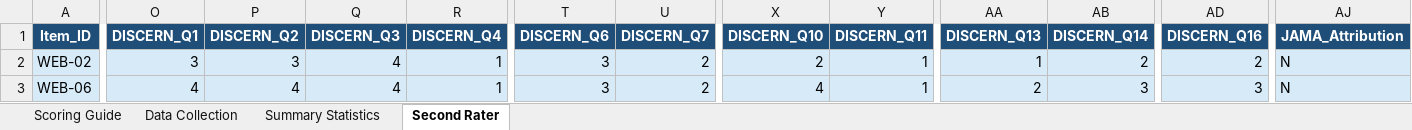
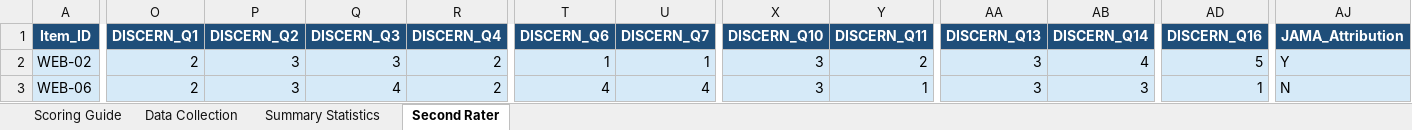
Before and after one commit to ayothedoc3/masters-thesis, an Excel workbook: data/data_collection_spreadsheet.xlsx, sheet Second Rater, drawn as a sheet; only a part is shown, gaps mark what is left out; values as stored, in another font and other column widths than the file's, no borders; conditional formats not drawn; the diff covers the shown part only; the diff names each change by its address in the sheet, - before the commit and + after, or states it on an @@ line.

```diff
--- a/data/data_collection_spreadsheet.xlsx (sheet Second Rater)
+++ b/data/data_collection_spreadsheet.xlsx (sheet Second Rater)
-O2 (DISCERN_Q1): 3
+O2 (DISCERN_Q1): 2
-Q2 (DISCERN_Q3): 4
+Q2 (DISCERN_Q3): 3
-R2:R3 (DISCERN_Q4): 1
+R2:R3 (DISCERN_Q4): 2
-T2 (DISCERN_Q6): 3
+T2 (DISCERN_Q6): 1
-U2 (DISCERN_Q7): 2
+U2 (DISCERN_Q7): 1
-X2 (DISCERN_Q10): 2
+X2 (DISCERN_Q10): 3
-Y2 (DISCERN_Q11): 1
+Y2 (DISCERN_Q11): 2
-AA2 (DISCERN_Q13): 1
+AA2 (DISCERN_Q13): 3
-AB2 (DISCERN_Q14): 2
+AB2 (DISCERN_Q14): 4
-AD2 (DISCERN_Q16): 2
+AD2 (DISCERN_Q16): 5
-AJ2 (JAMA_Attribution): N
+AJ2 (JAMA_Attribution): Y
-O3 (DISCERN_Q1): 4
+O3 (DISCERN_Q1): 2
-P3 (DISCERN_Q2): 4
+P3 (DISCERN_Q2): 3
-T3 (DISCERN_Q6): 3
+T3 (DISCERN_Q6): 4
-U3 (DISCERN_Q7): 2
+U3 (DISCERN_Q7): 4
-X3 (DISCERN_Q10): 4
+X3 (DISCERN_Q10): 3
-AA3 (DISCERN_Q13): 2
+AA3 (DISCERN_Q13): 3
-AD3 (DISCERN_Q16): 3
+AD3 (DISCERN_Q16): 1
```
Also changed, not shown: 410 edited cells elsewhere in this sheet, sheet Data Collection, 29 other files.
